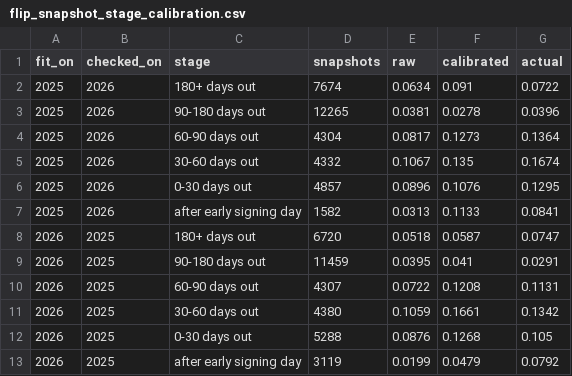
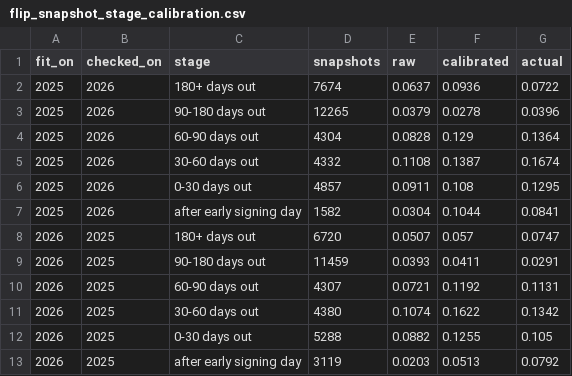
Before and after one commit to vramanathan2005/recruit_month, a CSV file: data/flip_snapshot_stage_calibration.csv, drawn as a sheet.

```diff
--- a/data/flip_snapshot_stage_calibration.csv
+++ b/data/flip_snapshot_stage_calibration.csv
@@ -1,13 +1,13 @@
 fit_on,checked_on,stage,snapshots,raw,calibrated,actual
-2025,2026,180+ days out,7674,0.0634,0.091,0.0722
-2025,2026,90-180 days out,12265,0.0381,0.0278,0.0396
-2025,2026,60-90 days out,4304,0.0817,0.1273,0.1364
-2025,2026,30-60 days out,4332,0.1067,0.135,0.1674
-2025,2026,0-30 days out,4857,0.0896,0.1076,0.1295
-2025,2026,after early signing day,1582,0.0313,0.1133,0.0841
-2026,2025,180+ days out,6720,0.0518,0.0587,0.0747
-2026,2025,90-180 days out,11459,0.0395,0.041,0.0291
-2026,2025,60-90 days out,4307,0.0722,0.1208,0.1131
-2026,2025,30-60 days out,4380,0.1059,0.1661,0.1342
-2026,2025,0-30 days out,5288,0.0876,0.1268,0.105
-2026,2025,after early signing day,3119,0.0199,0.0479,0.0792
+2025,2026,180+ days out,7674,0.0637,0.0936,0.0722
+2025,2026,90-180 days out,12265,0.0379,0.0278,0.0396
+2025,2026,60-90 days out,4304,0.0828,0.129,0.1364
+2025,2026,30-60 days out,4332,0.1108,0.1387,0.1674
+2025,2026,0-30 days out,4857,0.0911,0.108,0.1295
+2025,2026,after early signing day,1582,0.0304,0.1044,0.0841
+2026,2025,180+ days out,6720,0.0507,0.057,0.0747
+2026,2025,90-180 days out,11459,0.0393,0.0411,0.0291
+2026,2025,60-90 days out,4307,0.0721,0.1192,0.1131
+2026,2025,30-60 days out,4380,0.1074,0.1622,0.1342
+2026,2025,0-30 days out,5288,0.0882,0.1255,0.105
+2026,2025,after early signing day,3119,0.0203,0.0513,0.0792
```
Also changed, not shown: data/flip_boards/live_flip_risk.csv, data/flip_snapshot_before_signing_validation.csv, 9 other files.
